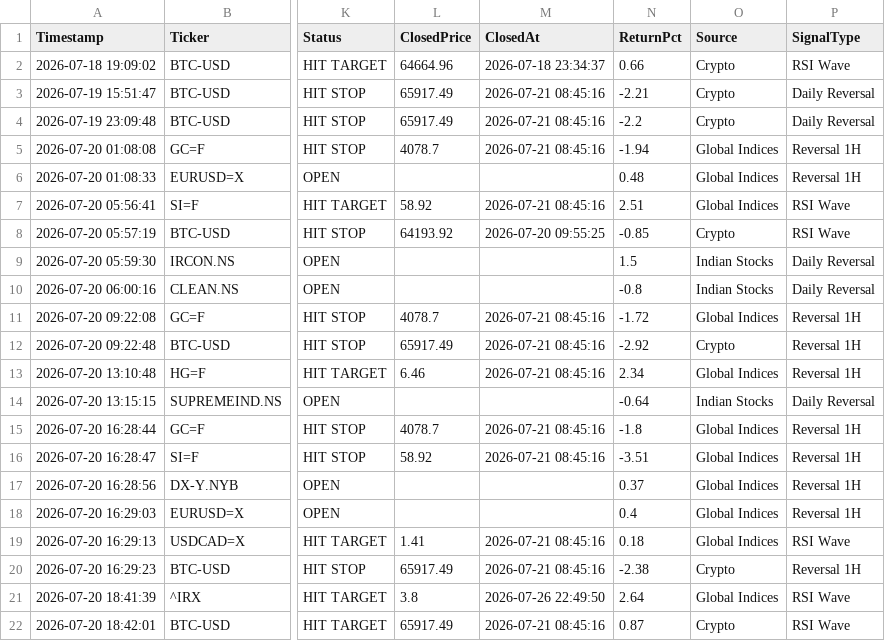
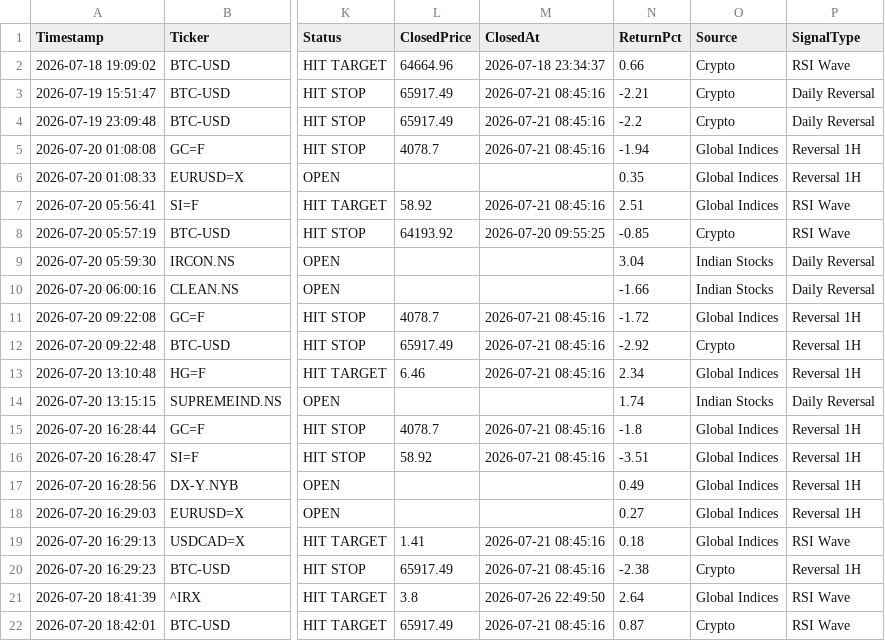
Before and after one commit to pkgfinance2022/MarketPulse, a CSV file: database/gh_alert_log.csv, drawn as a sheet; only a part is shown, gaps mark what is left out; the diff covers the shown part only; the diff names each change by its address in the sheet, - before the commit and + after, or states it on an @@ line.

```diff
--- a/database/gh_alert_log.csv
+++ b/database/gh_alert_log.csv
-N6 (ReturnPct): 0.48
+N6 (ReturnPct): 0.35
-N9 (ReturnPct): 1.5
+N9 (ReturnPct): 3.04
-N10 (ReturnPct): -0.8
+N10 (ReturnPct): -1.66
-N14 (ReturnPct): -0.64
+N14 (ReturnPct): 1.74
-N17 (ReturnPct): 0.37
+N17 (ReturnPct): 0.49
-N18 (ReturnPct): 0.4
+N18 (ReturnPct): 0.27
```
Also changed, not shown: 139 edited cells elsewhere in this file, database/macro_master.csv, 1 other file.
